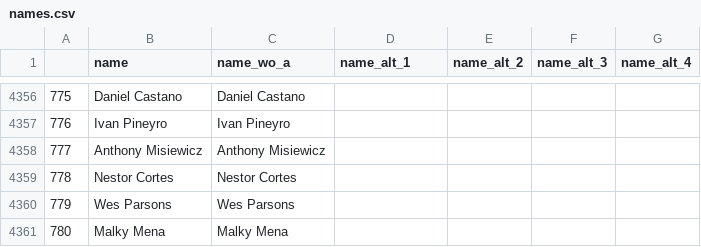
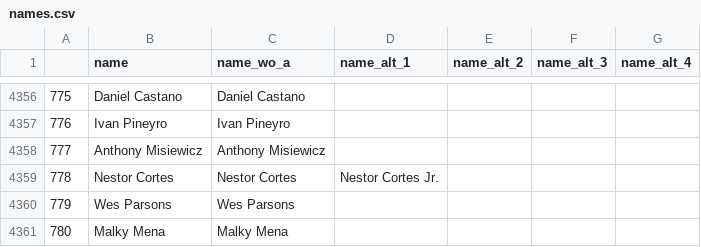
Before and after one commit to hsinger24/Baseball-Betting, a CSV file: pecota_data/names.csv, drawn as a sheet; only a part is shown, gaps mark what is left out.

```diff
--- a/pecota_data/names.csv
+++ b/pecota_data/names.csv
@@ -4358,3 +4358,3 @@
 777,Anthony Misiewicz,Anthony Misiewicz,,,,
-778,Nestor Cortes,Nestor Cortes,,,,
+778,Nestor Cortes,Nestor Cortes,Nestor Cortes Jr.,,,
 779,Wes Parsons,Wes Parsons,,,,
```
Also changed, not shown: 2 other files.
